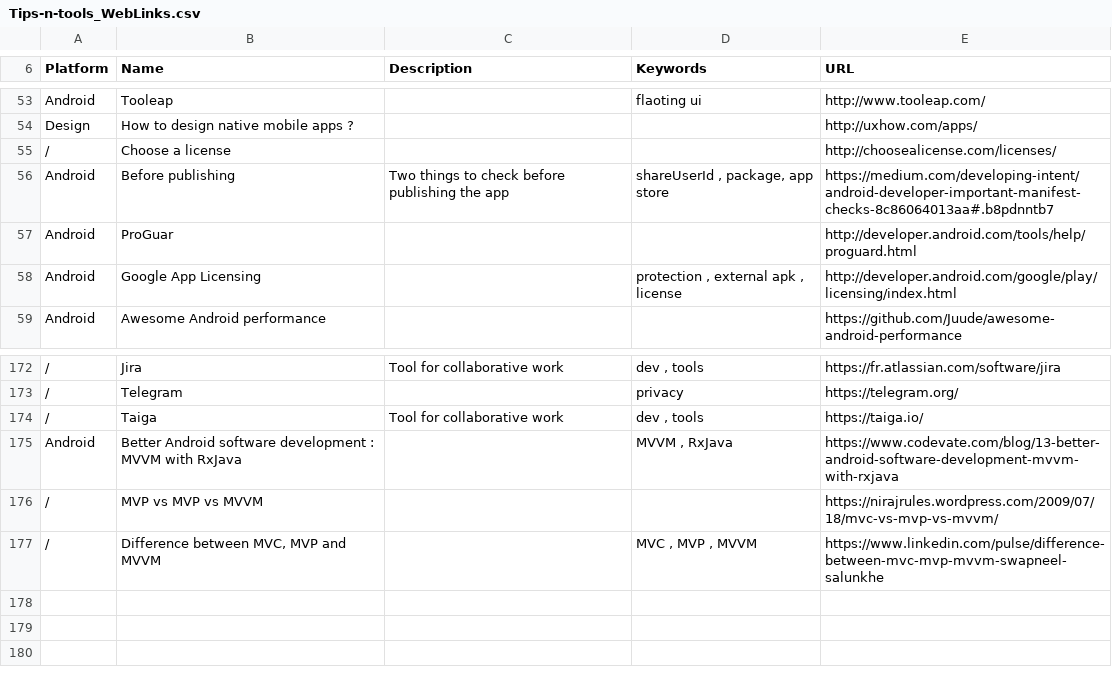
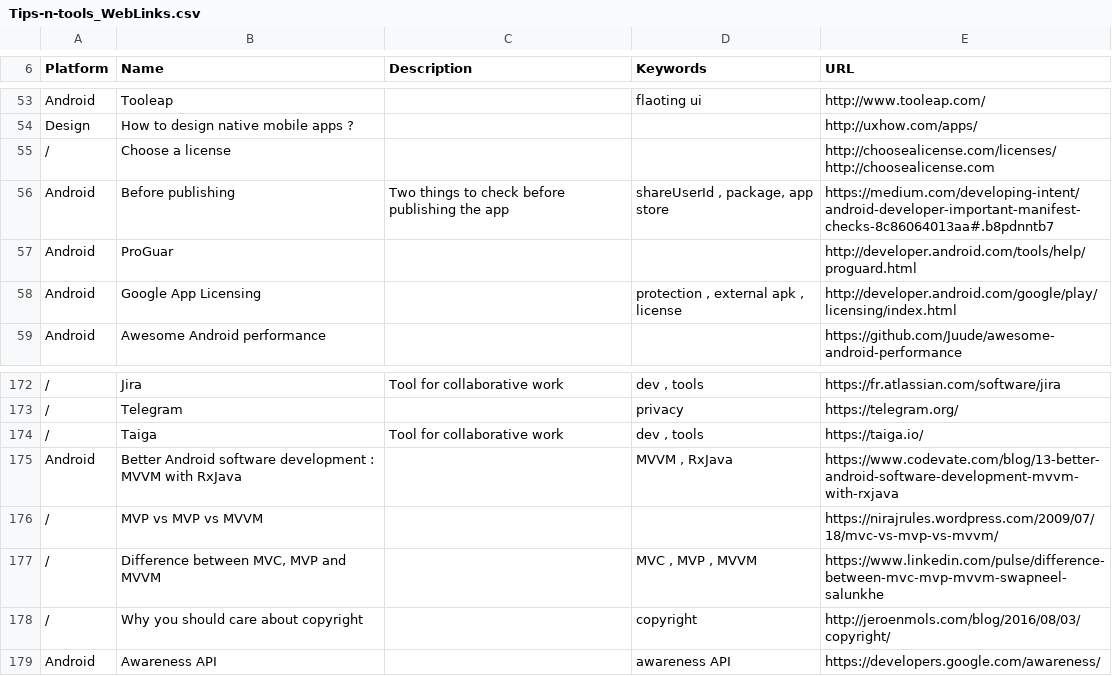
Before and after one commit to vaginessa/Tips-n-tools, a CSV file: Tips-n-tools_WebLinks.csv, drawn as a sheet; only a part is shown, gaps mark what is left out.

```diff
--- a/Tips-n-tools_WebLinks.csv
+++ b/Tips-n-tools_WebLinks.csv
@@ -54,3 +54,3 @@ Android;Tooleap;;flaoting ui;http://www.tooleap.com/
 Design;How to design native mobile apps ?;;;http://uxhow.com/apps/
-/;Choose a license;;;http://choosealicense.com/licenses/
+/;Choose a license;;;http://choosealicense.com/licenses/    http://choosealicense.com
 Android;Before publishing;Two things to check before publishing the app;shareUserId , package, app store;https://medium.com/developing-intent/android-developer-important-manifest-checks-8c86064013aa#.b8pdnntb7
@@ -177 +177,3 @@ Android;Better Android software development : MVVM with RxJava;;MVVM , RxJava;h
 /;Difference between MVC, MVP and MVVM;;MVC , MVP , MVVM;https://www.linkedin.com/pulse/difference-between-mvc-mvp-mvvm-swapneel-salunkhe
+/;Why you should care about copyright;;copyright;http://jeroenmols.com/blog/2016/08/03/copyright/
+Android;Awareness API;;awareness API;https://developers.google.com/awareness/
```
Also changed, not shown: Tips-n-tools_Libraries.csv, 4 other files.
